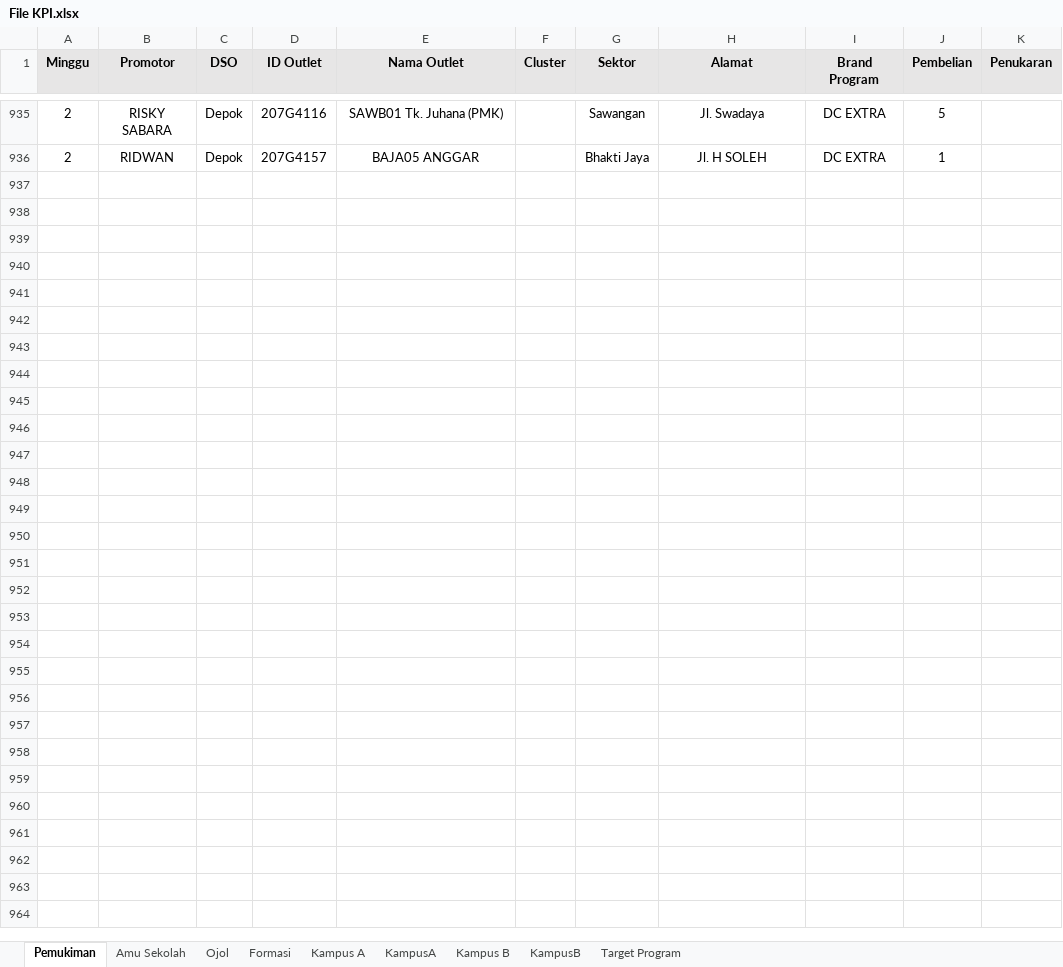
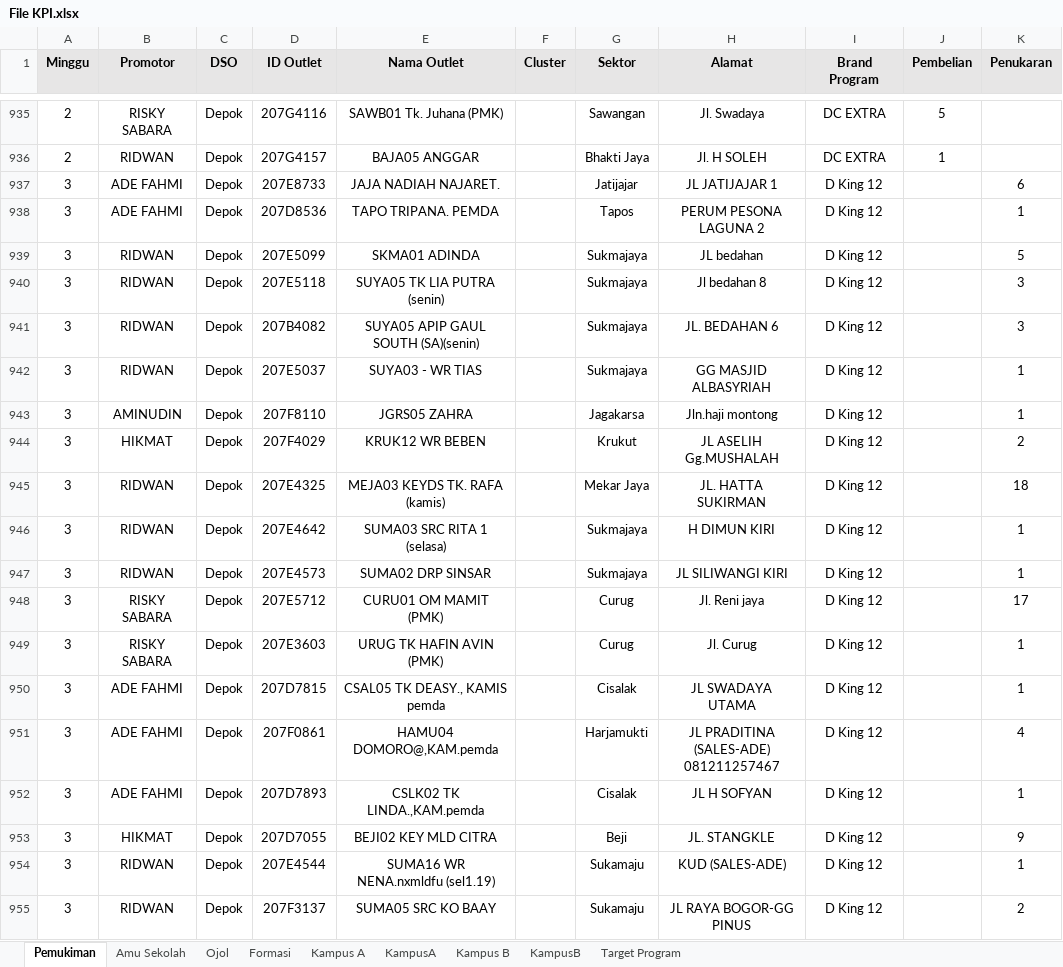
Before and after one commit to yonatandatamaster/yonatan, an Excel workbook: File KPI.xlsx, sheet Pemukiman, drawn as a sheet; only a part is shown, gaps mark what is left out; values as stored, in another font and other column widths than the file's, no borders; the diff covers the shown part only; the diff names each change by its address in the sheet, - before the commit and + after, or states it on an @@ line.

Commit message:
Update File KPI.xlsx

```diff
--- a/File KPI.xlsx (sheet Pemukiman)
+++ b/File KPI.xlsx (sheet Pemukiman)
+row 937: 3 | ADE FAHMI | Depok | 207E8733 | JAJA NADIAH NAJARET. |  | Jatijajar | JL JATIJAJAR 1 | D King 12 |  | 6
+row 938: 3 | ADE FAHMI | Depok | 207D8536 | TAPO TRIPANA. PEMDA |  | Tapos | PERUM PESONA LAGUNA 2 | D King 12 |  | 1
+row 939: 3 | RIDWAN | Depok | 207E5099 | SKMA01 ADINDA |  | Sukmajaya | JL bedahan | D King 12 |  | 5
+row 940: 3 | RIDWAN | Depok | 207E5118 | SUYA05 TK LIA PUTRA (senin) |  | Sukmajaya | Jl bedahan 8 | D King 12 |  | 3
+row 941: 3 | RIDWAN | Depok | 207B4082 | SUYA05 APIP GAUL SOUTH (SA)(senin) |  | Sukmajaya | JL. BEDAHAN 6 | D King 12 |  | 3
+row 942: 3 | RIDWAN | Depok | 207E5037 | SUYA03 - WR TIAS |  | Sukmajaya | GG MASJID ALBASYRIAH | D King 12 |  | 1
+row 943: 3 | AMINUDIN | Depok | 207F8110 | JGRS05 ZAHRA |  | Jagakarsa | Jln.haji montong | D King 12 |  | 1
+row 944: 3 | HIKMAT | Depok | 207F4029 | KRUK12 WR BEBEN |  | Krukut | JL ASELIH Gg.MUSHALAH | D King 12 |  | 2
+row 945: 3 | RIDWAN | Depok | 207E4325 | MEJA03 KEYDS TK. RAFA (kamis) |  | Mekar Jaya | JL. HATTA SUKIRMAN | D King 12 |  | 18
+row 946: 3 | RIDWAN | Depok | 207E4642 | SUMA03 SRC RITA 1 (selasa) |  | Sukmajaya | H DIMUN KIRI | D King 12 |  | 1
+row 947: 3 | RIDWAN | Depok | 207E4573 | SUMA02 DRP SINSAR |  | Sukmajaya | JL SILIWANGI KIRI | D King 12 |  | 1
+row 948: 3 | RISKY SABARA | Depok | 207E5712 | CURU01 OM MAMIT (PMK) |  | Curug | Jl. Reni jaya | D King 12 |  | 17
+row 949: 3 | RISKY SABARA | Depok | 207E3603 | URUG TK HAFIN AVIN (PMK) |  | Curug | Jl. Curug | D King 12 |  | 1
+row 950: 3 | ADE FAHMI | Depok | 207D7815 | CSAL05 TK DEASY., KAMIS pemda |  | Cisalak | JL SWADAYA UTAMA | D King 12 |  | 1
+row 951: 3 | ADE FAHMI | Depok | 207F0861 | HAMU04 DOMORO@,KAM.pemda |  | Harjamukti | JL PRADITINA (SALES-ADE) 081211257467 | D King 12 |  | 4
+row 952: 3 | ADE FAHMI | Depok | 207D7893 | CSLK02 TK LINDA.,KAM.pemda |  | Cisalak | JL H SOFYAN | D King 12 |  | 1
+row 953: 3 | HIKMAT | Depok | 207D7055 | BEJI02 KEY MLD CITRA |  | Beji | JL. STANGKLE | D King 12 |  | 9
+row 954: 3 | RIDWAN | Depok | 207E4544 | SUMA16 WR NENA.nxmldfu (sel1.19) |  | Sukamaju | KUD (SALES-ADE) | D King 12 |  | 1
+row 955: 3 | RIDWAN | Depok | 207F3137 | SUMA05 SRC KO BAAY |  | Sukamaju | JL RAYA BOGOR-GG PINUS | D King 12 |  | 2
```
Also changed, not shown: 178 added rows elsewhere in this sheet, sheet Amu Sekolah, sheet Ojol, sheet Kampus B, sheet KampusA, sheet KampusB, sheet Kampus A, formulas that keep their value.
